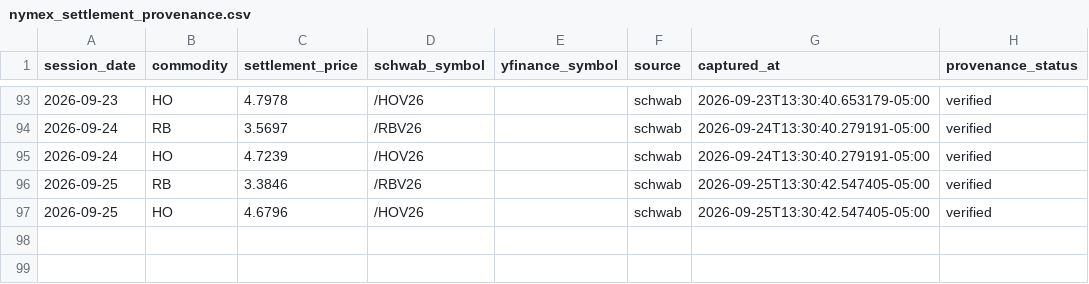
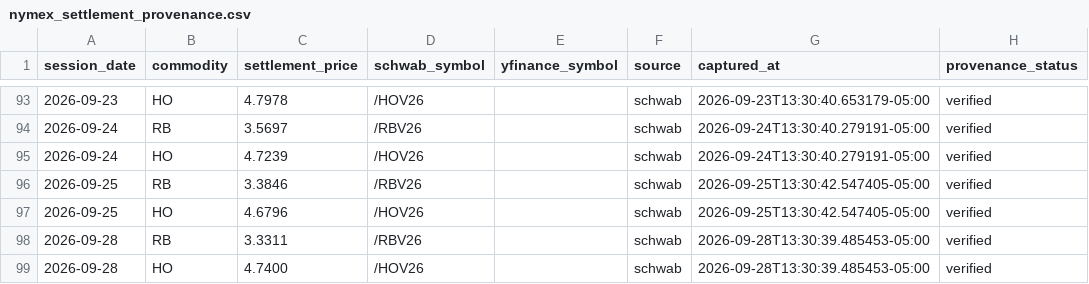
Before and after one commit to armaanmoosani/rbob-ho-fuel-tracker, a CSV file: data/nymex_settlement_provenance.csv, drawn as a sheet; only a part is shown, gaps mark what is left out; the diff names each change by its address in the sheet, - before the commit and + after, or states it on an @@ line.

```diff
--- a/data/nymex_settlement_provenance.csv
+++ b/data/nymex_settlement_provenance.csv
+row 98: 2026-09-28 | RB | 3.3311 | /RBV26 |  | schwab | 2026-09-28T13:30:39.485453-05:00 | verified
+row 99: 2026-09-28 | HO | 4.7400 | /HOV26 |  | schwab | 2026-09-28T13:30:39.485453-05:00 | verified
```
Also changed, not shown: data/graves_history.csv, data/integrity_hashes.csv.
